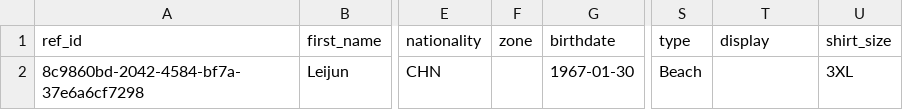
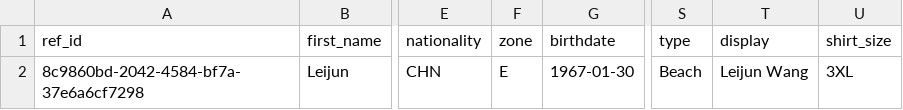
Before and after one commit to avcbeach/referee-database, a CSV file: data/referees.csv, drawn as a sheet; only a part is shown, gaps mark what is left out; the diff names each change by its address in the sheet, - before the commit and + after, or states it on an @@ line.

Commit message:
Update referees.csv via referee app

```diff
--- a/data/referees.csv
+++ b/data/referees.csv
-F2 (zone): (empty)
+F2 (zone): E
-T2 (display): (empty)
+T2 (display): Leijun Wang
```
